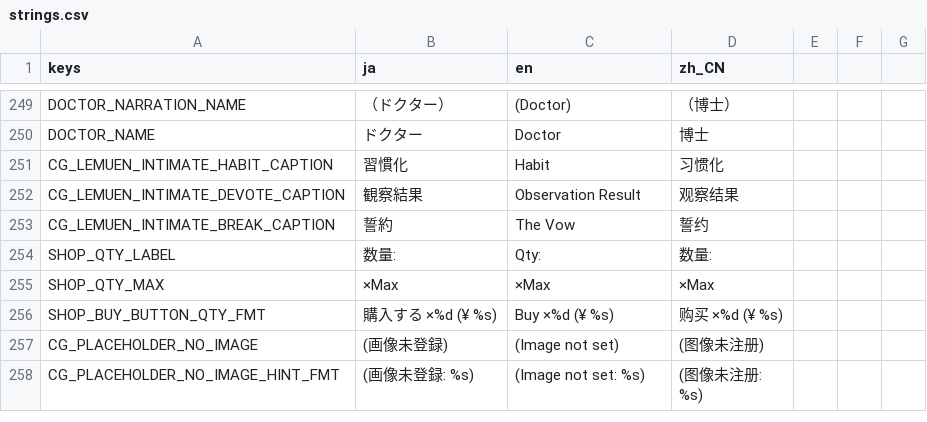
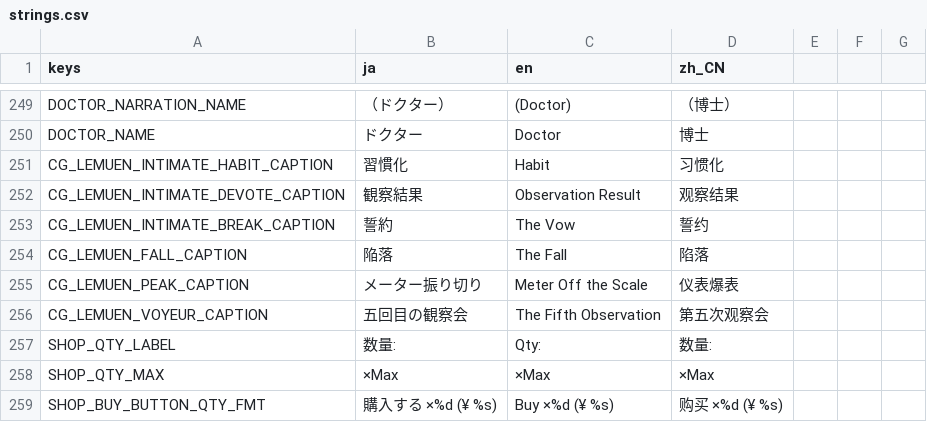
Before and after one commit to bakamarudasi/clickergame_demo, a CSV file: translations/strings.csv, drawn as a sheet; only a part is shown, gaps mark what is left out; the shorter side is filled out with more unchanged rows.

```diff
--- a/translations/strings.csv
+++ b/translations/strings.csv
@@ -253,2 +253,5 @@ CG_LEMUEN_INTIMATE_DEVOTE_CAPTION,観察結果,Observation Result,观察结果
 CG_LEMUEN_INTIMATE_BREAK_CAPTION,誓約,The Vow,誓约
+CG_LEMUEN_FALL_CAPTION,陥落,The Fall,陷落
+CG_LEMUEN_PEAK_CAPTION,メーター振り切り,Meter Off the Scale,仪表爆表
+CG_LEMUEN_VOYEUR_CAPTION,五回目の観察会,The Fifth Observation,第五次观察会
 SHOP_QTY_LABEL,数量:,Qty:,数量:
```
Also changed, not shown: 12 other files.
